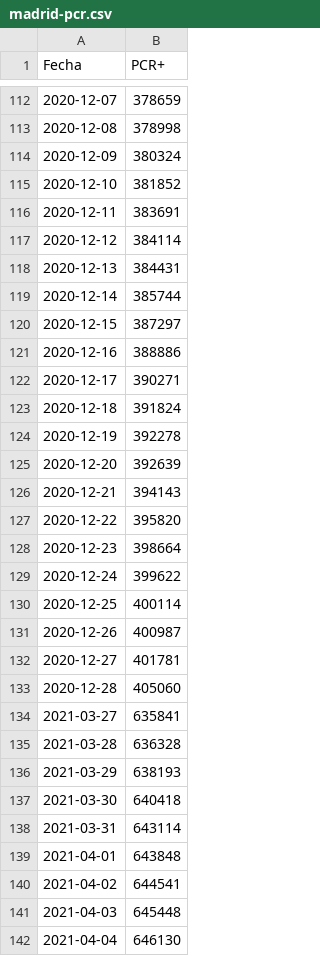
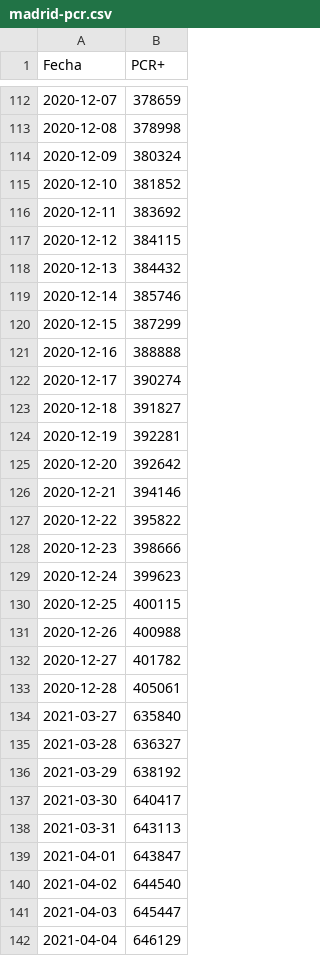
Before and after one commit to escovid19data/Covid19-Madrid, a CSV file: covidia-cam/madrid-pcr.csv, drawn as a sheet; only a part is shown, gaps mark what is left out; the diff covers the shown part only.

```diff
--- a/covidia-cam/madrid-pcr.csv
+++ b/covidia-cam/madrid-pcr.csv
@@ -115,28 +115,28 @@ Fecha,PCR+
 2020-12-10,381852
-2020-12-11,383691
-2020-12-12,384114
-2020-12-13,384431
-2020-12-14,385744
-2020-12-15,387297
-2020-12-16,388886
-2020-12-17,390271
-2020-12-18,391824
-2020-12-19,392278
-2020-12-20,392639
-2020-12-21,394143
-2020-12-22,395820
-2020-12-23,398664
-2020-12-24,399622
-2020-12-25,400114
-2020-12-26,400987
-2020-12-27,401781
-2020-12-28,405060
-2021-03-27,635841
-2021-03-28,636328
-2021-03-29,638193
-2021-03-30,640418
-2021-03-31,643114
-2021-04-01,643848
-2021-04-02,644541
-2021-04-03,645448
-2021-04-04,646130
+2020-12-11,383692
+2020-12-12,384115
+2020-12-13,384432
+2020-12-14,385746
+2020-12-15,387299
+2020-12-16,388888
+2020-12-17,390274
+2020-12-18,391827
+2020-12-19,392281
+2020-12-20,392642
+2020-12-21,394146
+2020-12-22,395822
+2020-12-23,398666
+2020-12-24,399623
+2020-12-25,400115
+2020-12-26,400988
+2020-12-27,401782
+2020-12-28,405061
+2021-03-27,635840
+2021-03-28,636327
+2021-03-29,638192
+2021-03-30,640417
+2021-03-31,643113
+2021-04-01,643847
+2021-04-02,644540
+2021-04-03,645447
+2021-04-04,646129
```
Also changed, not shown: 1 added row and 111 edited cells elsewhere in this file, covidia-cam/madrid-series.csv.
